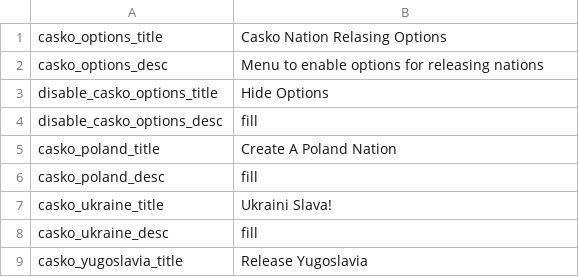
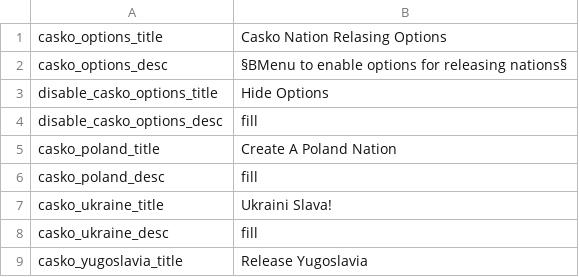
Before and after one commit to Caskoo/GFM-Casko, a CSV file: localisation/casko_events.csv, drawn as a sheet; only a part is shown.

```diff
--- a/localisation/casko_events.csv
+++ b/localisation/casko_events.csv
@@ -1,3 +1,3 @@
 casko_options_title;Casko Nation Relasing Options;;;;;;;;;
-casko_options_desc;Menu to enable options for releasing nations;;;;;;;;;
+casko_options_desc;§BMenu to enable options for releasing nations§;;;;;;;;;
 disable_casko_options_title;Hide Options;;;;;;;;;
```
Also changed, not shown: 2 other files.
